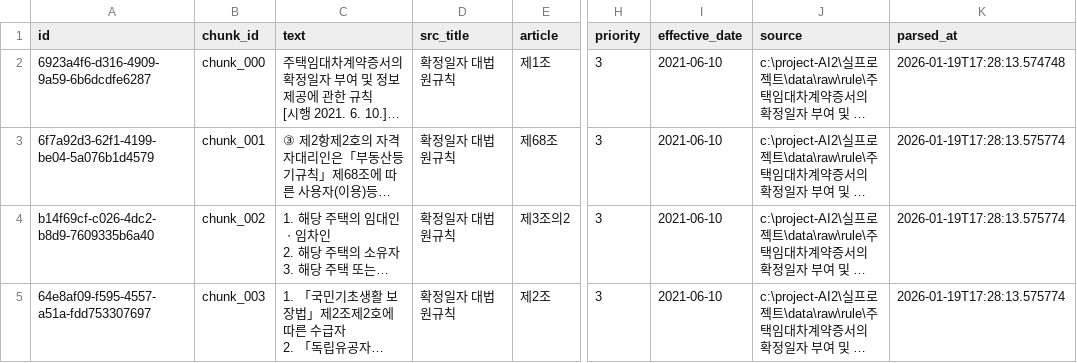
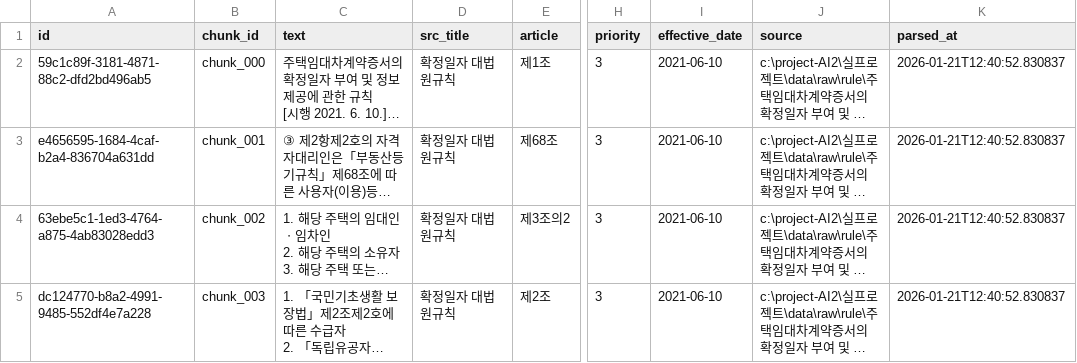
Before and after one commit to thre3o2wo/2ndTeamProject, a CSV file: kjh/rule.csv, drawn as a sheet; only a part is shown, gaps mark what is left out; long unchanged cells end in …; the diff names each change by its address in the sheet, - before the commit and + after, or states it on an @@ line.

```diff
--- a/kjh/rule.csv
+++ b/kjh/rule.csv
-A2 (id): 6923a4f6-d316-4909-9a59-6b6dcdfe6287
+A2 (id): 59c1c89f-3181-4871-88c2-dfd2bd496ab5
-K2 (parsed_at): 2026-01-19T17:28:13.574748
+K2 (parsed_at): 2026-01-21T12:40:52.830837
-A3 (id): 6f7a92d3-62f1-4199-be04-5a076b1d4579
+A3 (id): e4656595-1684-4caf-b2a4-836704a631dd
-K3:K5 (parsed_at): 2026-01-19T17:28:13.575774
+K3:K5 (parsed_at): 2026-01-21T12:40:52.830837
-A4 (id): b14f69cf-c026-4dc2-b8d9-7609335b6a40
+A4 (id): 63ebe5c1-1ed3-4764-a875-4ab83028edd3
-A5 (id): 64e8af09-f595-4557-a51a-fdd753307697
+A5 (id): dc124770-b8a2-4991-9485-552df4e7a228
```
Also changed, not shown: 8 other files.
